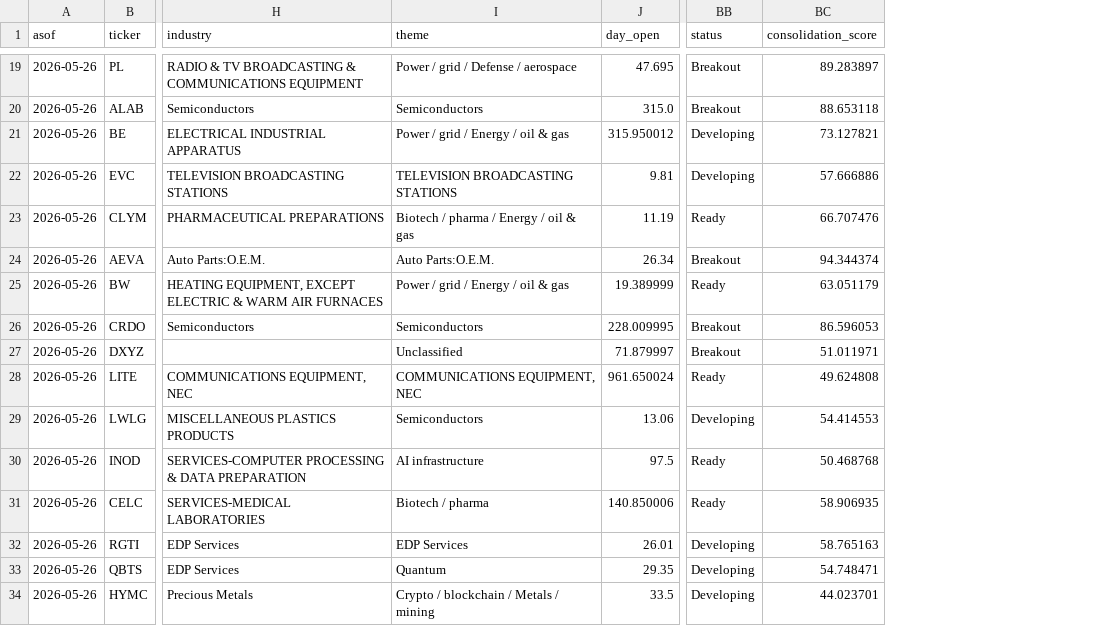
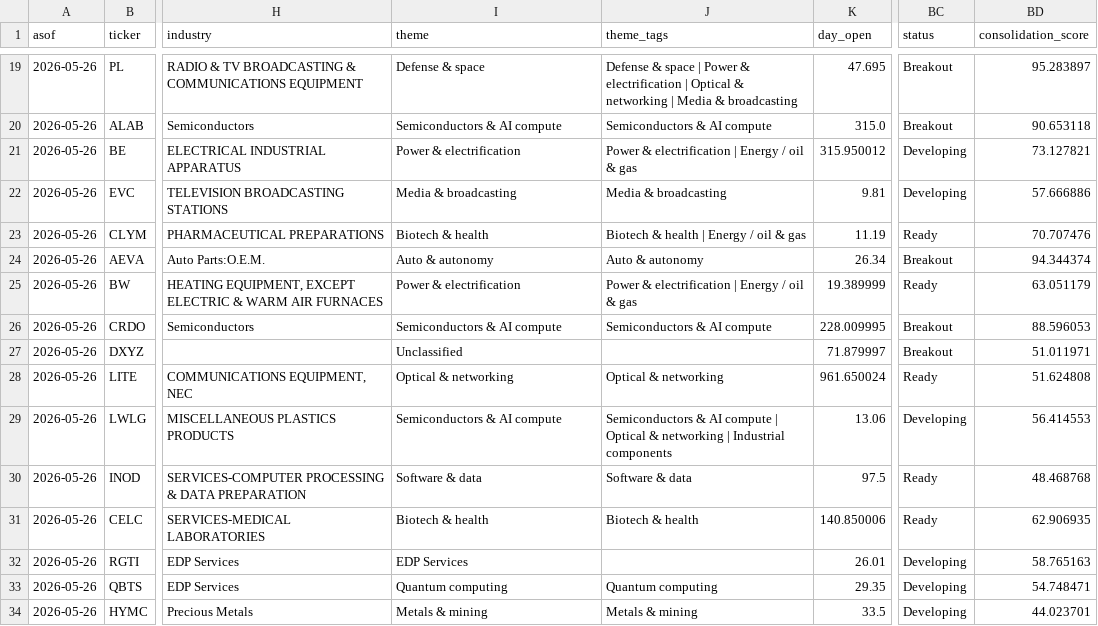
Before and after one commit to vmossini/radar-dashboard, a CSV file: latest_all_leaders.csv, drawn as a sheet; only a part is shown, gaps mark what is left out; addresses are those after the commit; the diff covers the shown part only; the diff names each change by its address in the sheet, - before the commit and + after, or states it on an @@ line.

```diff
--- a/latest_all_leaders.csv
+++ b/latest_all_leaders.csv
+column J (theme_tags), rows 19-34: Defense & space | Power & electrification | Optical & networking | Media & broadcasting | Semiconductors & AI compute | Power & electrification | Energy / oil & gas | Media & broadcasting | Biotech & health | Energy / oil & gas | Auto & autonomy | Power & electrification | Energy / oil & gas | Semiconductors & AI compute |  | Optical & networking | Semiconductors & AI compute | Optical & networking | Industrial components | Software & data | Biotech & health |  | Quantum computing | Metals & mining
-I19 (theme): Power / grid / Defense / aerospace
+I19 (theme): Defense & space
-BD19 (consolidation_score): 89.283897
+BD19 (consolidation_score): 95.283897
-I20 (theme): Semiconductors
+I20 (theme): Semiconductors & AI compute
-BD20 (consolidation_score): 88.653118
+BD20 (consolidation_score): 90.653118
-I21 (theme): Power / grid / Energy / oil & gas
+I21 (theme): Power & electrification
-I22 (theme): TELEVISION BROADCASTING STATIONS
+I22 (theme): Media & broadcasting
-I23 (theme): Biotech / pharma / Energy / oil & gas
+I23 (theme): Biotech & health
-BD23 (consolidation_score): 66.707476
+BD23 (consolidation_score): 70.707476
-I24 (theme): Auto Parts:O.E.M.
+I24 (theme): Auto & autonomy
-I25 (theme): Power / grid / Energy / oil & gas
+I25 (theme): Power & electrification
-I26 (theme): Semiconductors
+I26 (theme): Semiconductors & AI compute
-BD26 (consolidation_score): 86.596053
+BD26 (consolidation_score): 88.596053
-I28 (theme): COMMUNICATIONS EQUIPMENT, NEC
+I28 (theme): Optical & networking
-BD28 (consolidation_score): 49.624808
+BD28 (consolidation_score): 51.624808
-I29 (theme): Semiconductors
+I29 (theme): Semiconductors & AI compute
-BD29 (consolidation_score): 54.414553
+BD29 (consolidation_score): 56.414553
-I30 (theme): AI infrastructure
+I30 (theme): Software & data
-BD30 (consolidation_score): 50.468768
+BD30 (consolidation_score): 48.468768
-I31 (theme): Biotech / pharma
+I31 (theme): Biotech & health
-BD31 (consolidation_score): 58.906935
+BD31 (consolidation_score): 62.906935
-I33 (theme): Quantum
+I33 (theme): Quantum computing
-I34 (theme): Crypto / blockchain / Metals / mining
+I34 (theme): Metals & mining
```
Also changed, not shown: 33 edited cells elsewhere in this file, latest_leaders_consolidating.csv, 2 other files.
